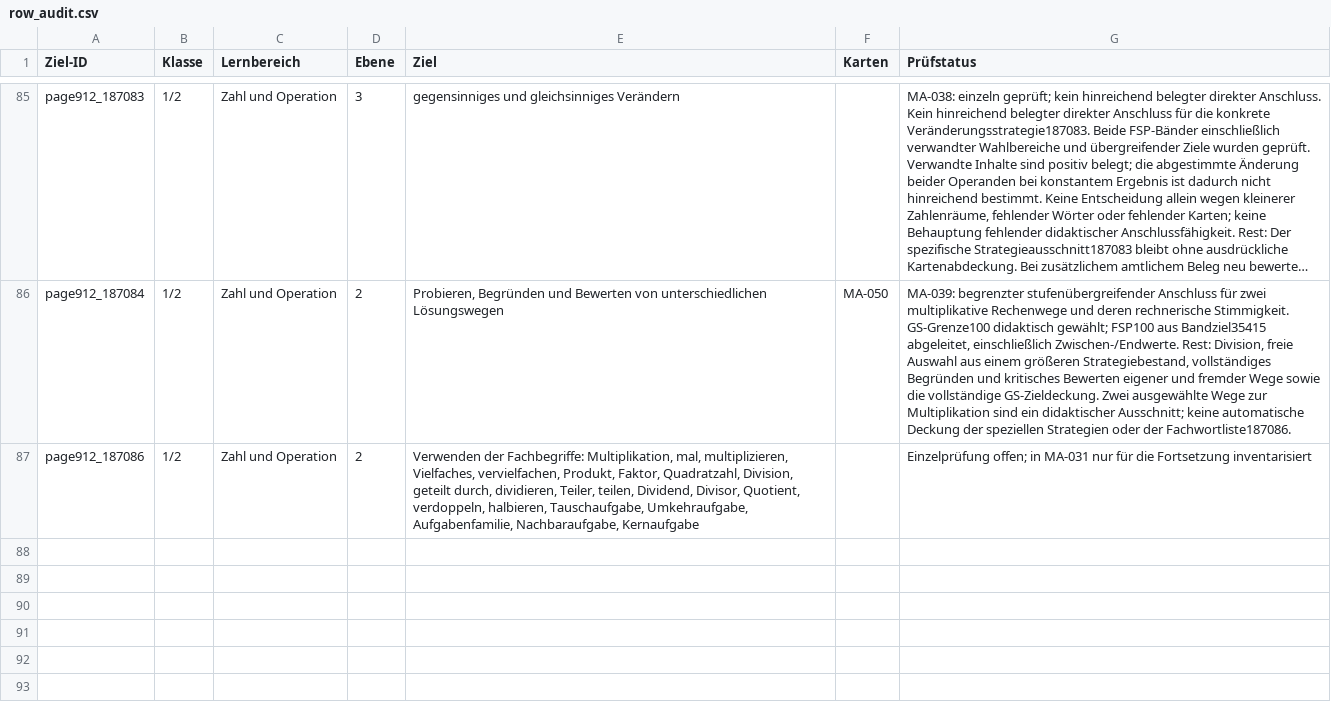
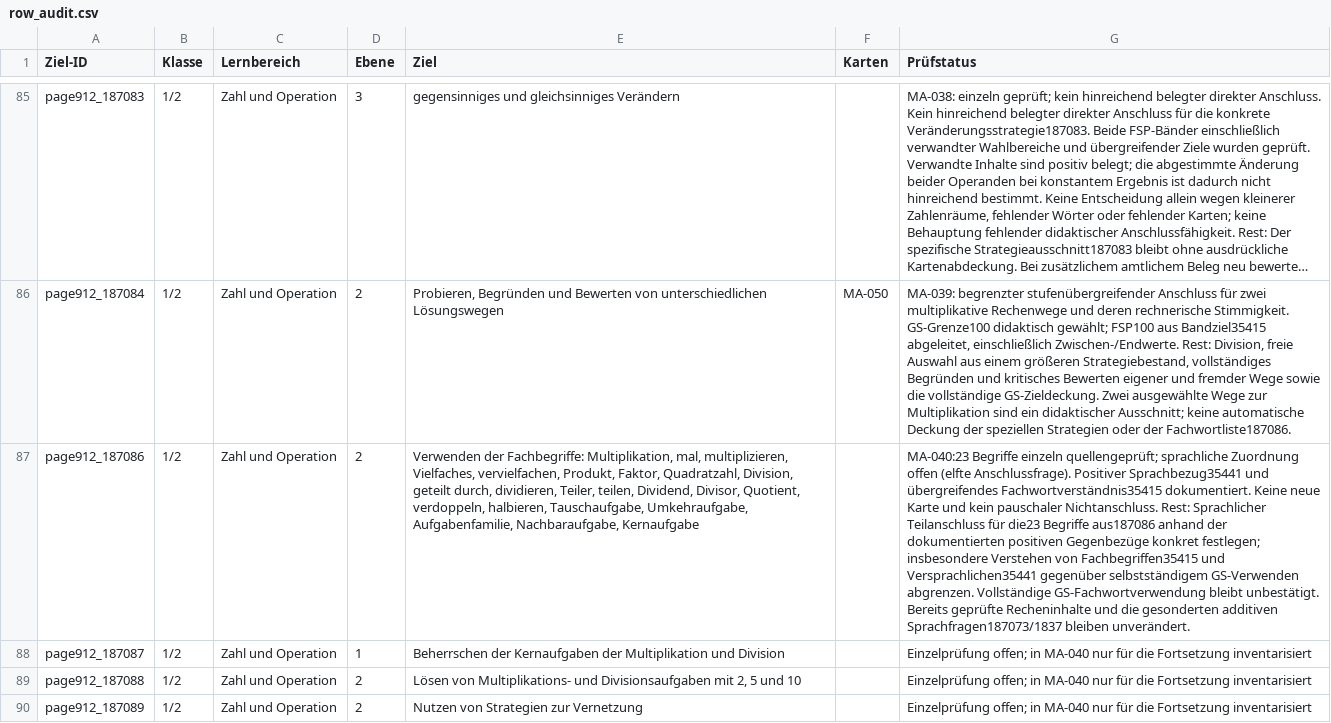
Before and after one commit to geafaellt/LernzielKompass, a CSV file: curriculum/mathematik/row_audit.csv, drawn as a sheet; only a part is shown, gaps mark what is left out; long unchanged cells end in …; the diff names each change by its address in the sheet, - before the commit and + after, or states it on an @@ line.

Commit message:
MA-040: audit 23 multiplicative terms and retain explicit language question

```diff
--- a/curriculum/mathematik/row_audit.csv
+++ b/curriculum/mathematik/row_audit.csv
-G87 (Prüfstatus): Einzelprüfung offen; in MA-031 nur für die Fortsetzung inventarisiert
+G87 (Prüfstatus): MA-040:23 Begriffe einzeln quellengeprüft; sprachliche Zuordnung offen (elfte Anschlussfrage). Positiver Sprachbezug35441 und übergreifendes Fachwortverständnis35415 dokumentiert. Keine neue Karte und kein pauschaler Nichtanschluss. Rest: Sprachlicher Teilanschluss für die23 Begriffe aus187086 anhand der dokumentierten positiven Gegenbezüge konkret festlegen; insbesondere Verstehen von Fachbegriffen35415 und Versprachlichen35441 gegenüber selbstständigem GS-Verwenden abgrenzen. Vollständige GS-Fachwortverwendung bleibt unbestätigt. Bereits geprüfte Recheninhalte und die gesonderten additiven Sprachfragen187073/1837 bleiben unverändert.
+row 88: page912_187087 | 1/2 | Zahl und Operation | 1 | Beherrschen der Kernaufgaben der Multiplikation und Division |  | Einzelprüfung offen; in MA-040 nur für die Fortsetzung inventarisiert
+row 89: page912_187088 | 1/2 | Zahl und Operation | 2 | Lösen von Multiplikations- und Divisionsaufgaben mit 2, 5 und 10 |  | Einzelprüfung offen; in MA-040 nur für die Fortsetzung inventarisiert
+row 90: page912_187089 | 1/2 | Zahl und Operation | 2 | Nutzen von Strategien zur Vernetzung |  | Einzelprüfung offen; in MA-040 nur für die Fortsetzung inventarisiert
```
Also changed, not shown: 4 other files.
